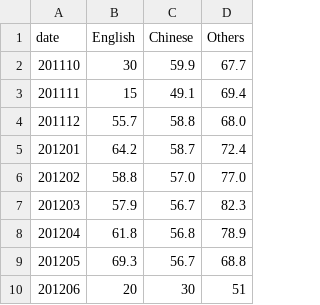
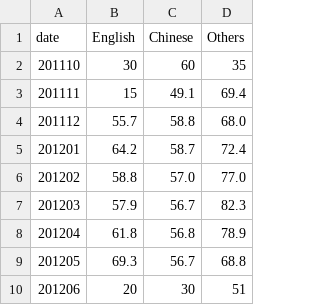
Before and after one commit to wayne8798/bilingual-fbapp, a TSV file: viz/data.tsv, drawn as a sheet.

```diff
--- a/viz/data.tsv
+++ b/viz/data.tsv
@@ -1,3 +1,3 @@
 date	English	Chinese	Others
-201110	30	59.9	67.7
+201110	30	60	35
 201111	15	49.1	69.4
```
Also changed, not shown: 7 other files.
